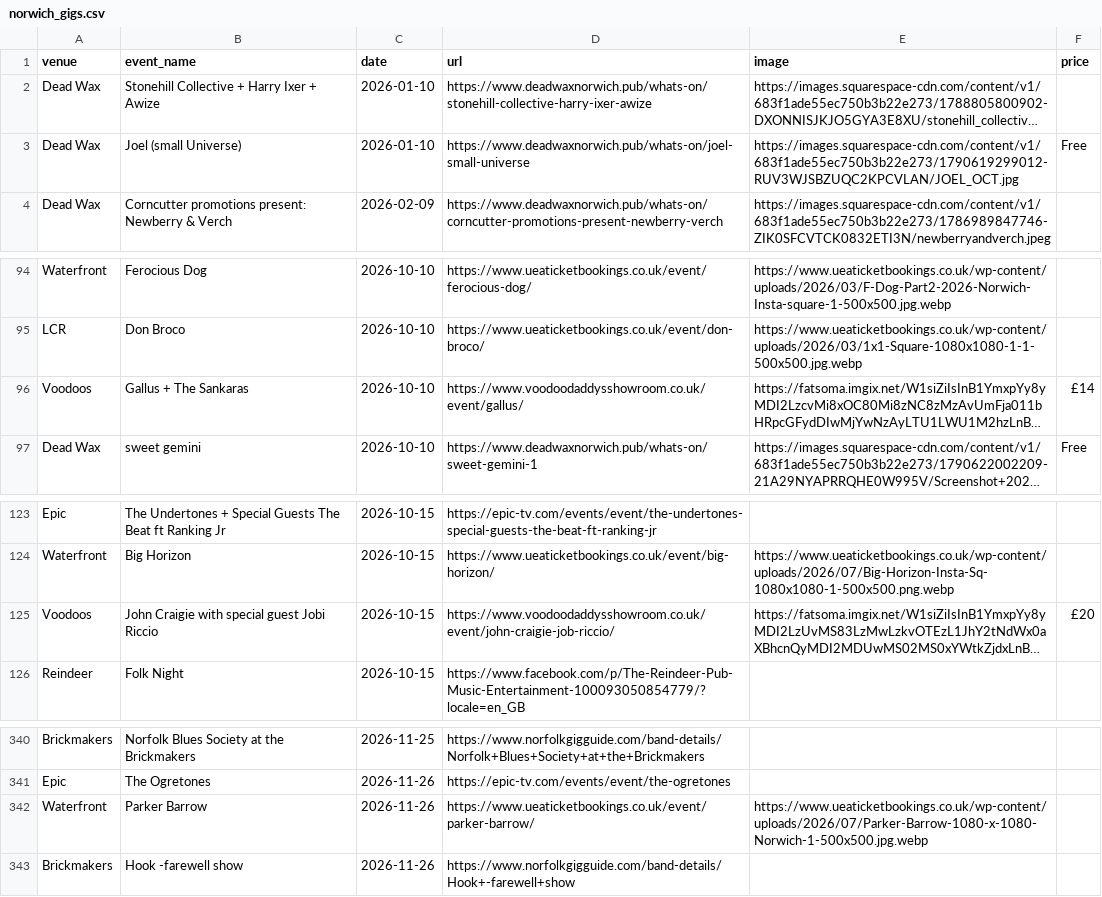
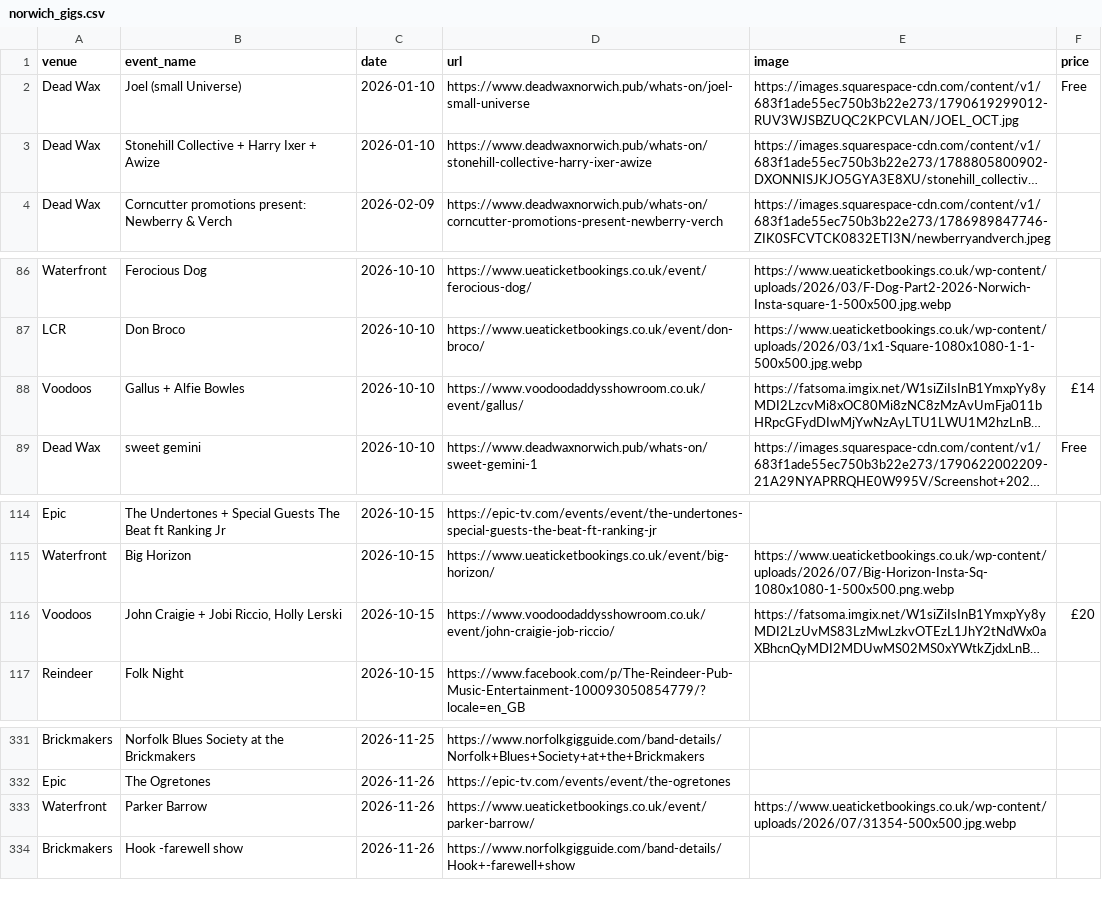
Before and after one commit to nathankjw/GigsNorwich-scraper, a CSV file: scraped_data/norwich_gigs.csv, drawn as a sheet; only a part is shown, gaps mark what is left out; long unchanged cells end in …; addresses are those after the commit; the diff covers the shown part only; the diff names each change by its address in the sheet, - before the commit and + after, or states it on an @@ line.

```diff
--- a/scraped_data/norwich_gigs.csv
+++ b/scraped_data/norwich_gigs.csv
@@ row 3 moved to row 2: Dead Wax @@
-B88 (event_name): Gallus + The Sankaras
+B88 (event_name): Gallus + Alfie Bowles
-B116 (event_name): John Craigie with special guest Jobi Riccio
+B116 (event_name): John Craigie + Jobi Riccio, Holly Lerski
-E333 (image): https://www.ueaticketbookings.co.uk/wp-content/uploads/2026/07/Parker-Barrow-1080-x-1080-Norwich-1-500x500.jpg.webp
+E333 (image): https://www.ueaticketbookings.co.uk/wp-content/uploads/2026/07/31354-500x500.jpg.webp
```
Also changed, not shown: 2 added rows and 9 removed rows elsewhere in this file, scraped_data/norwich_gigs_flat.csv, 1 other file.
